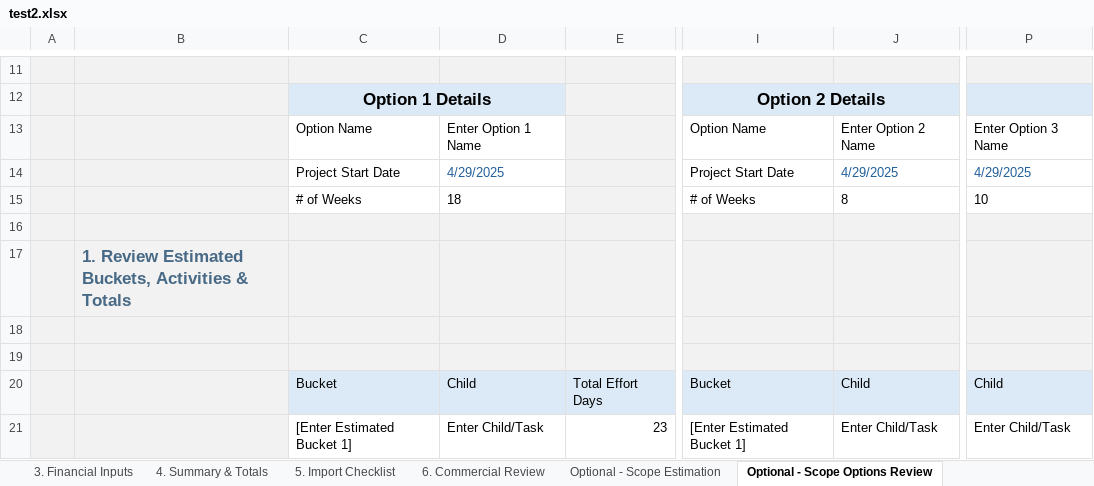
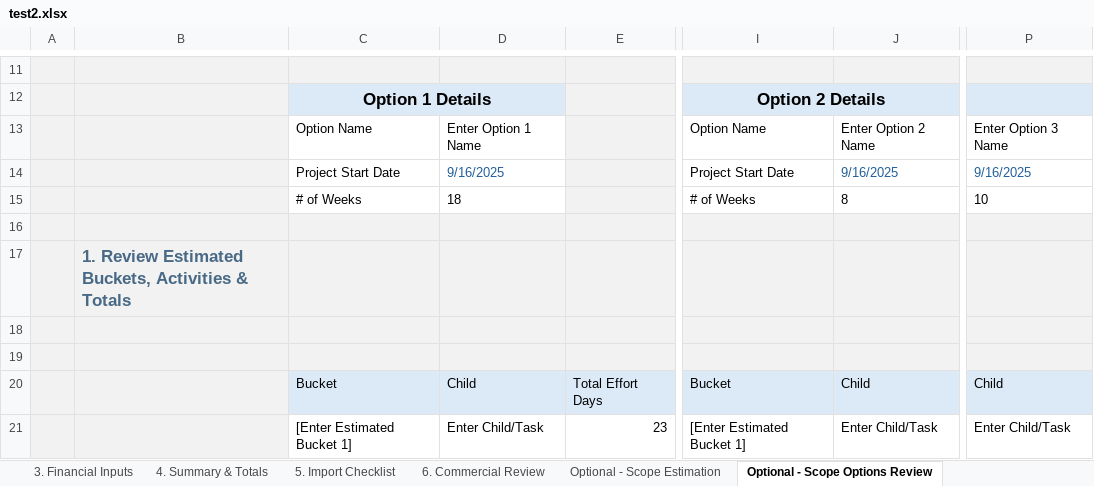
Before and after one commit to darvi-sunny/Test-Download, an Excel workbook: test2.xlsx, sheet Optional - Scope Options Review, drawn as a sheet; only a part is shown, gaps mark what is left out; values as stored, in another font and other column widths than the file's, no borders; conditional formats not drawn; the diff names each change by its address in the sheet, - before the commit and + after, or states it on an @@ line.

```diff
--- a/test2.xlsx (sheet Optional - Scope Options Review)
+++ b/test2.xlsx (sheet Optional - Scope Options Review)
-D14: 4/29/2025
+D14: 9/16/2025
-J14: 4/29/2025
+J14: 9/16/2025
-P14: 4/29/2025
+P14: 9/16/2025
```
Also changed, not shown: sheet 2. Roles & Pricing, sheet Resource Loading, sheet 1. Project Inputs, sheet 4. Summary & Totals, sheet 6. Commercial Review, sheet Optional - Scope Estimation, hidden cells.
